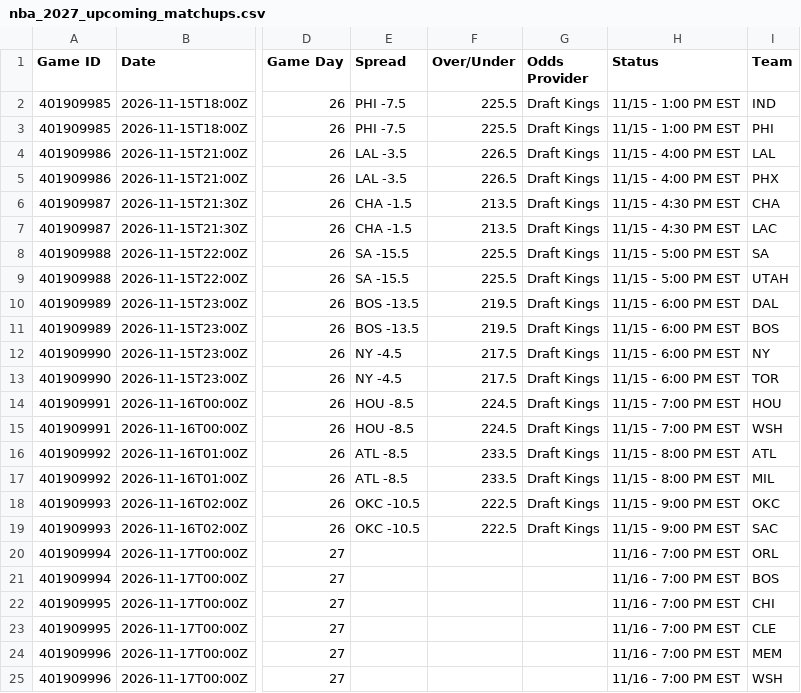
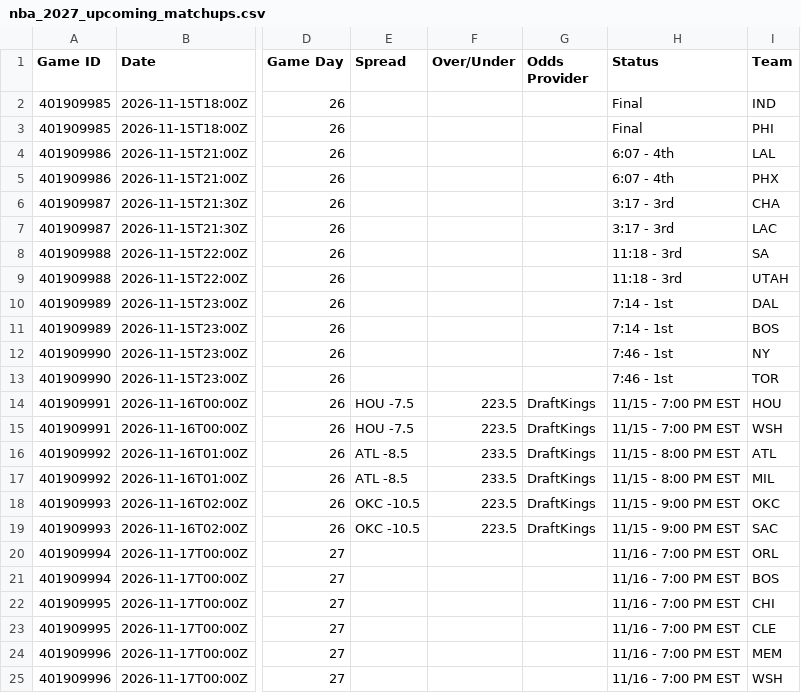
Before and after one commit to HitByOne/NBALedger, a CSV file: site/data/nba_2027_upcoming_matchups.csv, drawn as a sheet; only a part is shown, gaps mark what is left out; the diff names each change by its address in the sheet, - before the commit and + after, or states it on an @@ line.

```diff
--- a/site/data/nba_2027_upcoming_matchups.csv
+++ b/site/data/nba_2027_upcoming_matchups.csv
-E2:E3 (Spread): PHI -7.5
+E2:E3 (Spread): (empty)
-F2:F3 (Over/Under): 225.5
+F2:F3 (Over/Under): (empty)
-G2:G13 (Odds Provider): Draft Kings
+G2:G13 (Odds Provider): (empty)
-H2:H3 (Status): 11/15 - 1:00 PM EST
+H2:H3 (Status): Final
-E4:E5 (Spread): LAL -3.5
+E4:E5 (Spread): (empty)
-F4:F5 (Over/Under): 226.5
+F4:F5 (Over/Under): (empty)
-H4:H5 (Status): 11/15 - 4:00 PM EST
+H4:H5 (Status): 6:07 - 4th
-E6:E7 (Spread): CHA -1.5
+E6:E7 (Spread): (empty)
-F6:F7 (Over/Under): 213.5
+F6:F7 (Over/Under): (empty)
-H6:H7 (Status): 11/15 - 4:30 PM EST
+H6:H7 (Status): 3:17 - 3rd
-E8:E9 (Spread): SA -15.5
+E8:E9 (Spread): (empty)
-F8:F9 (Over/Under): 225.5
+F8:F9 (Over/Under): (empty)
-H8:H9 (Status): 11/15 - 5:00 PM EST
+H8:H9 (Status): 11:18 - 3rd
-E10:E11 (Spread): BOS -13.5
+E10:E11 (Spread): (empty)
-F10:F11 (Over/Under): 219.5
+F10:F11 (Over/Under): (empty)
-H10:H11 (Status): 11/15 - 6:00 PM EST
+H10:H11 (Status): 7:14 - 1st
-E12:E13 (Spread): NY -4.5
+E12:E13 (Spread): (empty)
-F12:F13 (Over/Under): 217.5
+F12:F13 (Over/Under): (empty)
-H12:H13 (Status): 11/15 - 6:00 PM EST
+H12:H13 (Status): 7:46 - 1st
-E14:E15 (Spread): HOU -8.5
+E14:E15 (Spread): HOU -7.5
-F14:F15 (Over/Under): 224.5
+F14:F15 (Over/Under): 223.5
-G14:G19 (Odds Provider): Draft Kings
+G14:G19 (Odds Provider): DraftKings
-F18:F19 (Over/Under): 222.5
+F18:F19 (Over/Under): 223.5
```
Also changed, not shown: site/data/nba_2027_injury_report.csv, site/data/nba_2027_prop_odds_status.csv.
